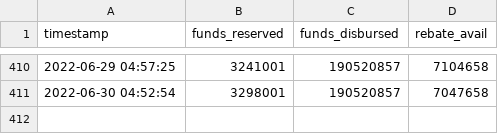
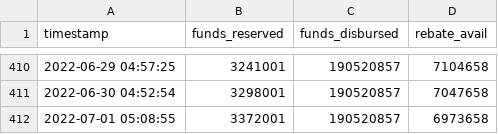
Before and after one commit to schckngs/CleanBC_Rebates, a CSV file: CleanBC_Rebate_Funds.csv, drawn as a sheet; only a part is shown, gaps mark what is left out.

```diff
--- a/CleanBC_Rebate_Funds.csv
+++ b/CleanBC_Rebate_Funds.csv
@@ -411 +411,2 @@ timestamp,funds_reserved,funds_disbursed,rebate_avail
 2022-06-30 04:52:54,3298001,190520857,7047658
+2022-07-01 05:08:55,3372001,190520857,6973658
```
Also changed, not shown: CleanBC_Rebate_Funds_backup.csv, 1 other file.
